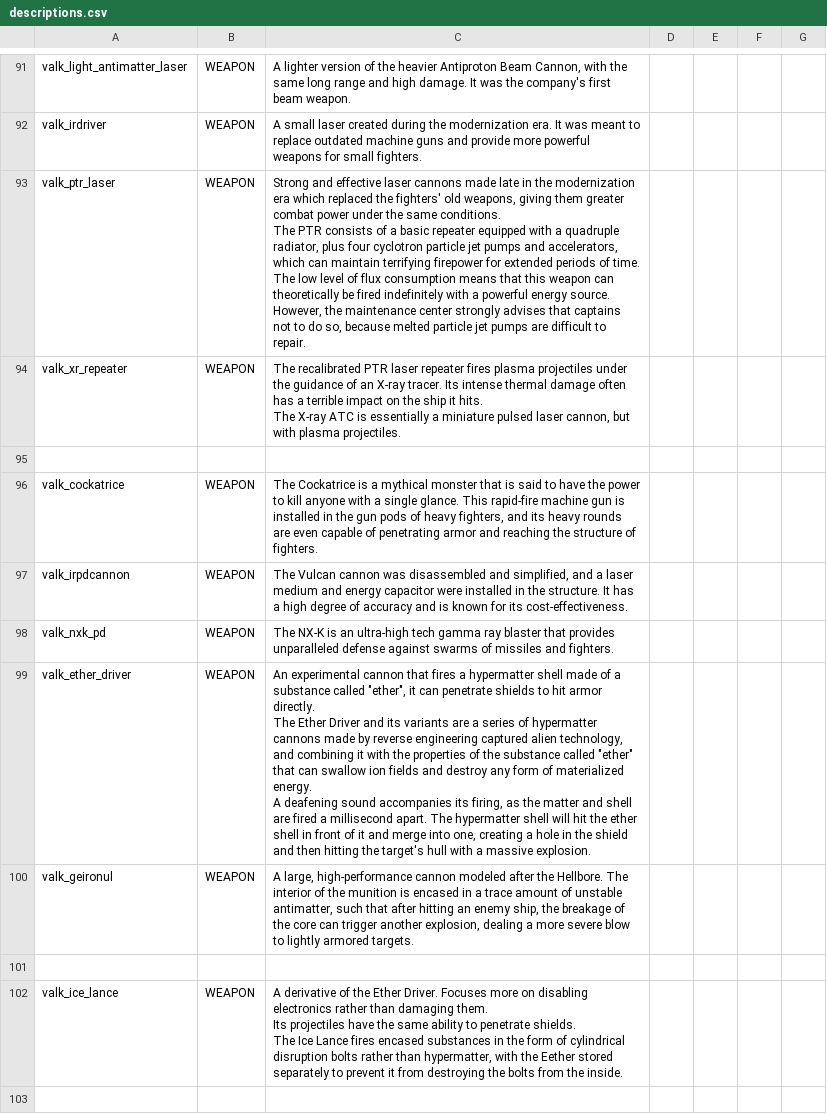
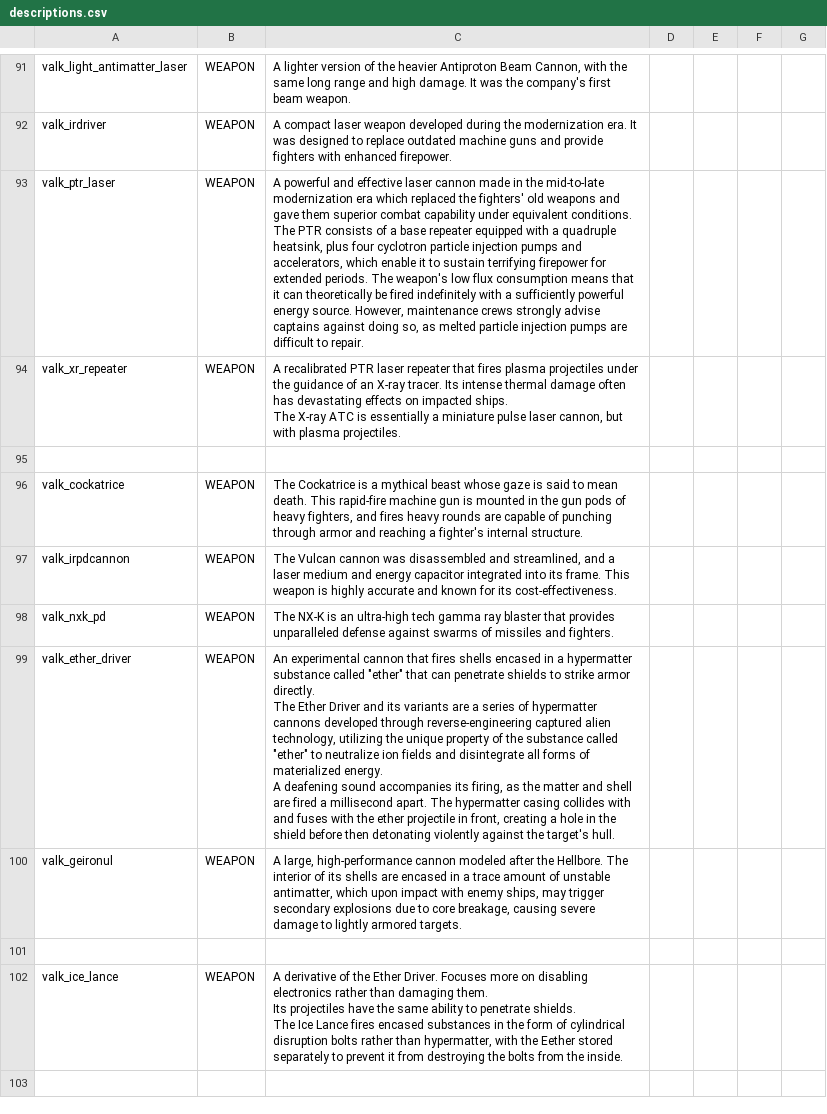
Before and after one commit to persocom01/Valkyrian_EN, a CSV file: data/strings/descriptions.csv, drawn as a sheet; only a part is shown, gaps mark what is left out; ↵ is a line break in a cell; the diff covers the shown part only; the diff names each change by its address in the sheet, - before the commit and + after, or states it on an @@ line.

```diff
--- a/data/strings/descriptions.csv
+++ b/data/strings/descriptions.csv
-C92: A small laser created during the modernization era. It was meant to replace outdated machine guns and provide more powerful weapons for small fighters.
+C92: A compact laser weapon developed during the modernization era. It was designed to replace outdated machine guns and provide fighters with enhanced firepower.
-C93: Strong and effective laser cannons made late in the modernization era which replaced the fighters' old weapons, giving them greater combat power under the same conditions. ↵ The PTR consists of a basic repeater equipped with a quadruple radiator, plus four cyclotron particle jet pumps and accelerators, which can maintain terrifying firepower for extended periods of time. The low level of flux consumption means that this weapon can theoretically be fired indefinitely with a powerful energy source. However, the maintenance center strongly advises that captains not to do so, because melted particle jet pumps are…
+C93: A powerful and effective laser cannon made in the mid-to-late modernization era which replaced the fighters' old weapons and gave them superior combat capability under equivalent conditions. ↵ The PTR consists of a base repeater equipped with a quadruple heatsink, plus four cyclotron particle injection pumps and accelerators, which enable it to sustain terrifying firepower for extended periods. The weapon's low flux consumption means that it can theoretically be fired indefinitely with a sufficiently powerful energy source. However, maintenance crews strongly advise captains against doing so, as melted particle injection pumps are…
-C94: The recalibrated PTR laser repeater fires plasma projectiles under the guidance of an X-ray tracer. Its intense thermal damage often has a terrible impact on the ship it hits. ↵ The X-ray ATC is essentially a miniature pulsed laser cannon,…
+C94: A recalibrated PTR laser repeater that fires plasma projectiles under the guidance of an X-ray tracer. Its intense thermal damage often has devastating effects on impacted ships. ↵ The X-ray ATC is essentially a miniature pulse laser cannon,…
-C96: …a mythical monster that is said to have the power to kill anyone with a single glance. This rapid-fire machine gun is installed in the gun pods of heavy fighters, and its heavy rounds are even capable of penetrating armor and reaching the structure of fighters.
+C96: …a mythical beast whose gaze is said to mean death. This rapid-fire machine gun is mounted in the gun pods of heavy fighters, and fires heavy rounds are capable of punching through armor and reaching a fighter's internal structure.
-C97: …disassembled and simplified, and a laser medium and energy capacitor were installed in the structure. It has a high degree of accuracy and is known for…
+C97: …disassembled and streamlined, and a laser medium and energy capacitor integrated into its frame. This weapon is highly accurate and known for…
-C99: …that fires a hypermatter shell made of a substance called "ether", it can penetrate shields to hit armor directly. ↵ The Ether Driver and its variants are a series of hypermatter cannons made by reverse engineering captured alien technology, and combining it with the properties of the substance called "ether" that can swallow ion fields and destroy any form of materialized energy. ↵ A deafening sound accompanies its firing, as the matter and shell are fired a millisecond apart. The hypermatter shell will hit the ether shell in front of it and merge into one, creating a hole in the shield and then hitting the target's hull with a massive explosion.
+C99: …that fires shells encased in a hypermatter substance called "ether" that can penetrate shields to strike armor directly. ↵ The Ether Driver and its variants are a series of hypermatter cannons developed through reverse-engineering captured alien technology, utilizing the unique property of the substance called "ether" to neutralize ion fields and disintegrate all forms of materialized energy. ↵ A deafening sound accompanies its firing, as the matter and shell are fired a millisecond apart. The hypermatter casing collides with and fuses with the ether projectile in front, creating a hole in the shield before then detonating violently against the target's hull.
-C100: …interior of the munition is encased in a trace amount of unstable antimatter, such that after hitting an enemy ship, the breakage of the core can trigger another explosion, dealing a more severe blow to lightly…
+C100: …interior of its shells are encased in a trace amount of unstable antimatter, which upon impact with enemy ships, may trigger secondary explosions due to core breakage, causing severe damage to lightly…
```
Also changed, not shown: 40 edited cells elsewhere in this file, data/campaign/rules.csv, 7 other files.
